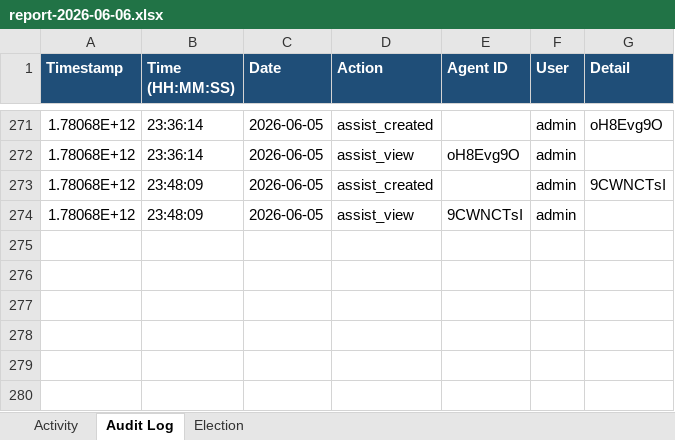
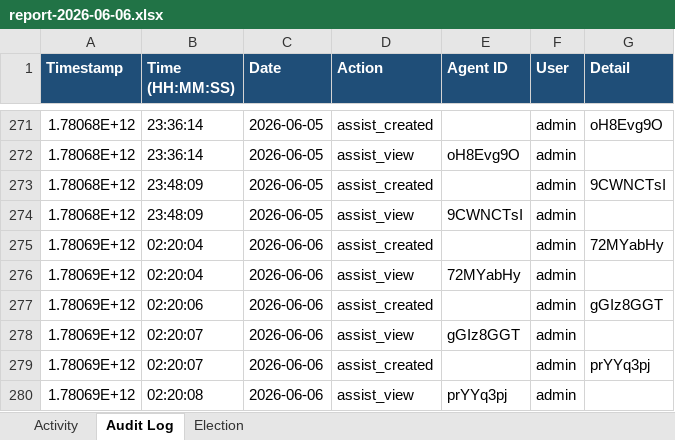
Before and after one commit to puniteswra-spec/PU, an Excel workbook: report-2026-06-06.xlsx, sheet Audit Log, drawn as a sheet; only a part is shown, gaps mark what is left out; values as stored, in another font and other column widths than the file's, no borders; the diff names each change by its address in the sheet, - before the commit and + after, or states it on an @@ line.

Commit message:
daily report 2026-06-06: 551 election events, 279 audit entries

```diff
--- a/report-2026-06-06.xlsx (sheet Audit Log)
+++ b/report-2026-06-06.xlsx (sheet Audit Log)
+row 275: 1.78069E+12 | 02:20:04 | 2026-06-06 | assist_created |  | admin | 72MYabHy
+row 276: 1.78069E+12 | 02:20:04 | 2026-06-06 | assist_view | 72MYabHy | admin
+row 277: 1.78069E+12 | 02:20:06 | 2026-06-06 | assist_created |  | admin | gGIz8GGT
+row 278: 1.78069E+12 | 02:20:07 | 2026-06-06 | assist_view | gGIz8GGT | admin
+row 279: 1.78069E+12 | 02:20:07 | 2026-06-06 | assist_created |  | admin | prYYq3pj
+row 280: 1.78069E+12 | 02:20:08 | 2026-06-06 | assist_view | prYYq3pj | admin
```
Also changed, not shown: sheet Election, sheet Activity.
